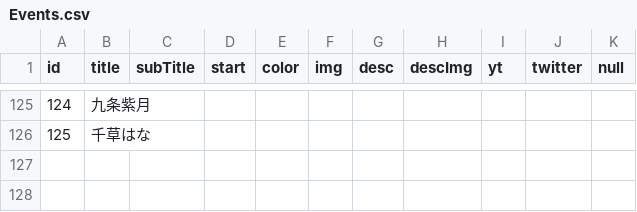
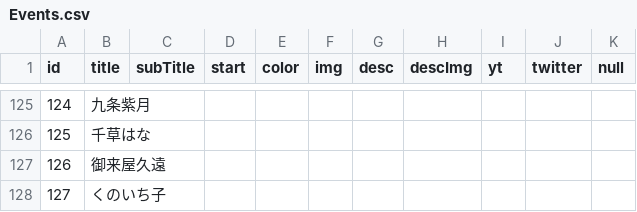
Before and after one commit to 238g/Cute, a CSV file: datas/VtuberDebut/Events.csv, drawn as a sheet; only a part is shown, gaps mark what is left out; the diff names each change by its address in the sheet, - before the commit and + after, or states it on an @@ line.

```diff
--- a/datas/VtuberDebut/Events.csv
+++ b/datas/VtuberDebut/Events.csv
+row 127: 126 | 御来屋久遠
+row 128: 127 | くのいち子
```
Also changed, not shown: datas/VtuberBirthday/Events.csv, 1 other file.
